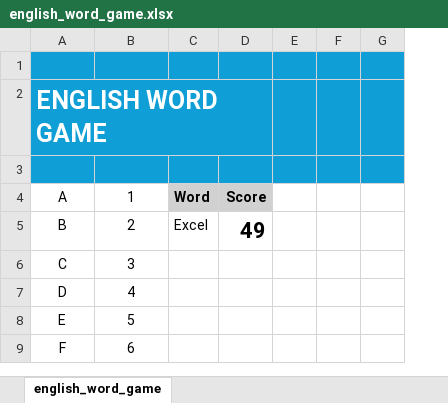
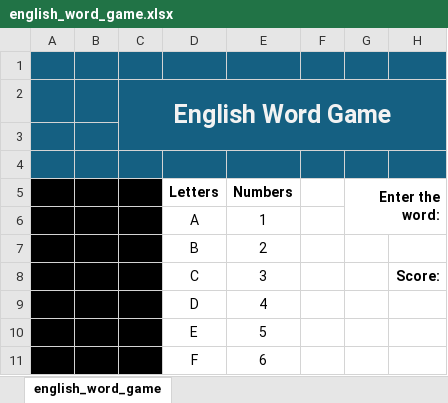
Before and after one commit to shkungulio/microsoft_excel_projects, an Excel workbook: english_word_game/english_word_game.xlsx, sheet english_word_game, drawn as a sheet; only a part is shown; values as stored, in another font and other column widths than the file's, no borders; removed rows and columns are numbered as before the commit, all else as after; the diff names each change by its address in the sheet, - before the commit and + after, or states it on an @@ line.

Commit message:
Updated the English word game

```diff
--- a/english_word_game/english_word_game.xlsx (sheet english_word_game)
+++ b/english_word_game/english_word_game.xlsx (sheet english_word_game)
+column A, empty
+column B, empty
+column C, row 2: English Word Game
-column C, rows 4-5: Word | Excel
-column D, rows 4-5: Score | 49
-column F, rows 4-8: E | x | c | e | l
-column G, rows 4-8: 5 | 24 | 3 | 5 | 12
+column G, empty
+column H, row 8: Score:
-D1:E1 fill: #0F9ED5
+D1:E1 fill: #156082
-F1 fill: #0F9ED5
+F1 fill: #156082
-row 2: ENGLISH WORD GAME
-D2:E2 fill: #0F9ED5
+D2:E2 fill: #156082
-F2 fill: #0F9ED5
+F2 fill: #156082
+row 3: (empty)
+row 4: (empty)
+row 5:  |  |  | Letters | Numbers |  | Enter the word:
```
Also changed, not shown: formulas that keep their value, 2 other files.
